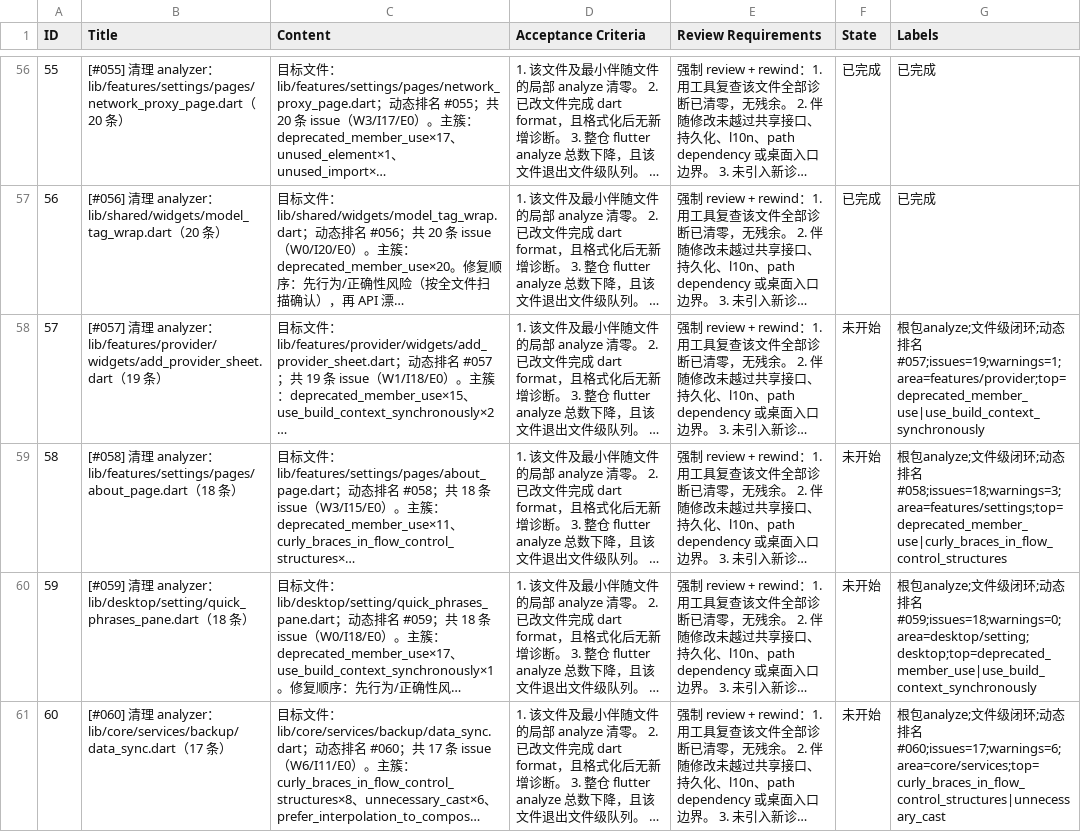
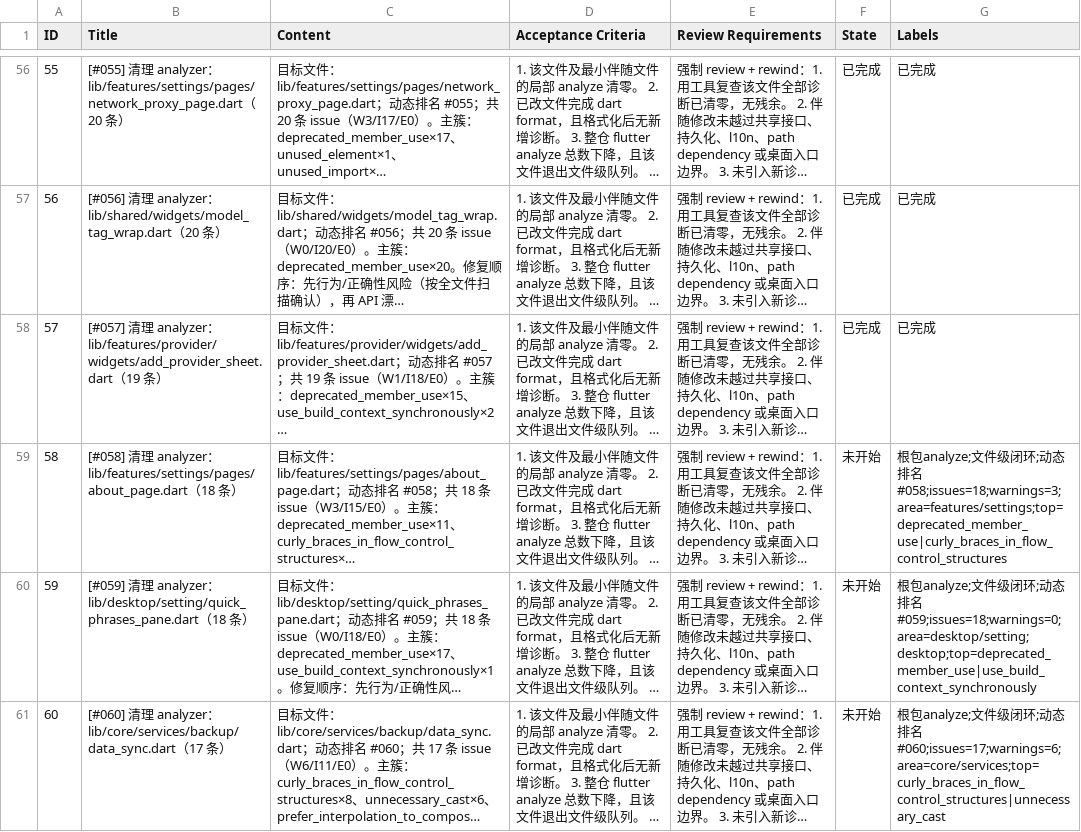
Before and after one commit to Chevey339/kelivo, a CSV file: issues.csv, drawn as a sheet; only a part is shown, gaps mark what is left out; long unchanged cells end in …; the diff names each change by its address in the sheet, - before the commit and + after, or states it on an @@ line.

Commit message:
feat(57): 完成 [#057] 清理 analyzer：add_provider_sheet.dart - 清零诊断

```diff
--- a/issues.csv
+++ b/issues.csv
-F58 (State): 未开始
+F58 (State): 已完成
-G58 (Labels): 根包analyze;文件级闭环;动态排名#057;issues=19;warnings=1;area=features/provider;top=deprecated_member_use|use_build_context_synchronously
+G58 (Labels): 已完成
```
Also changed, not shown: 1 other file.
